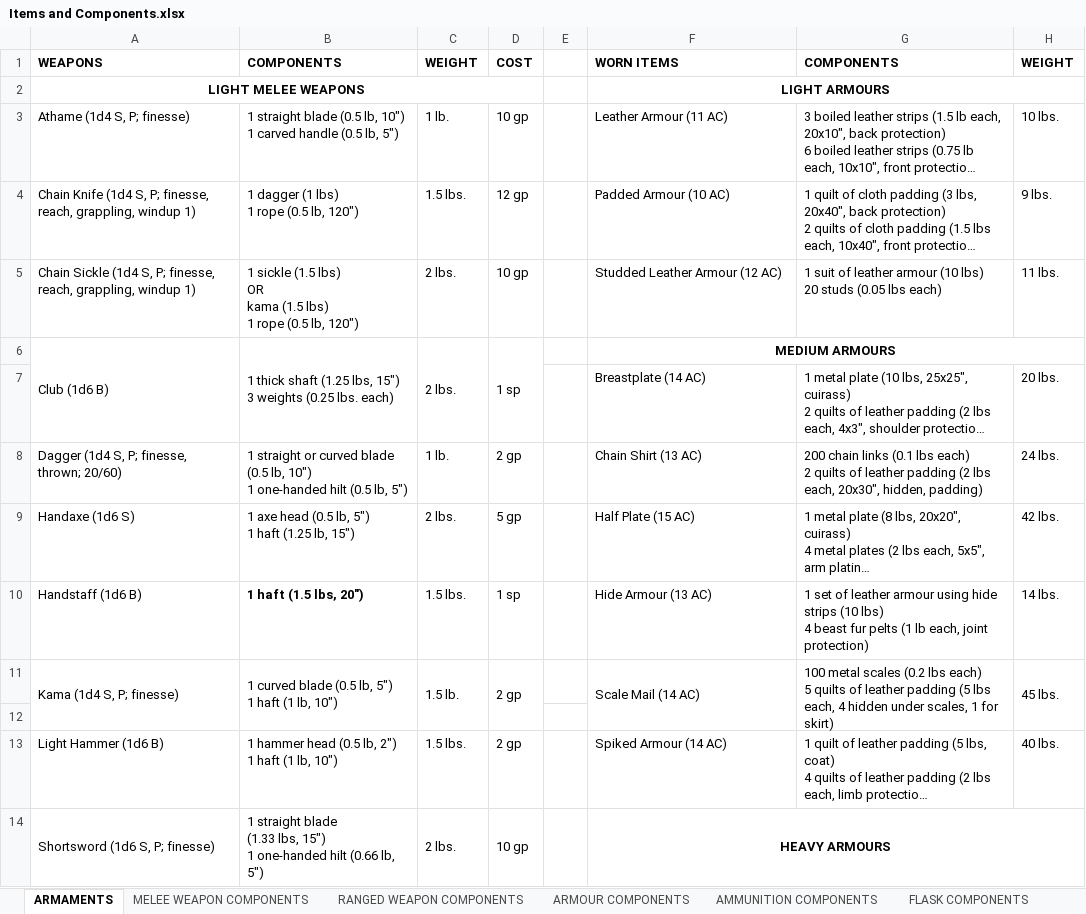
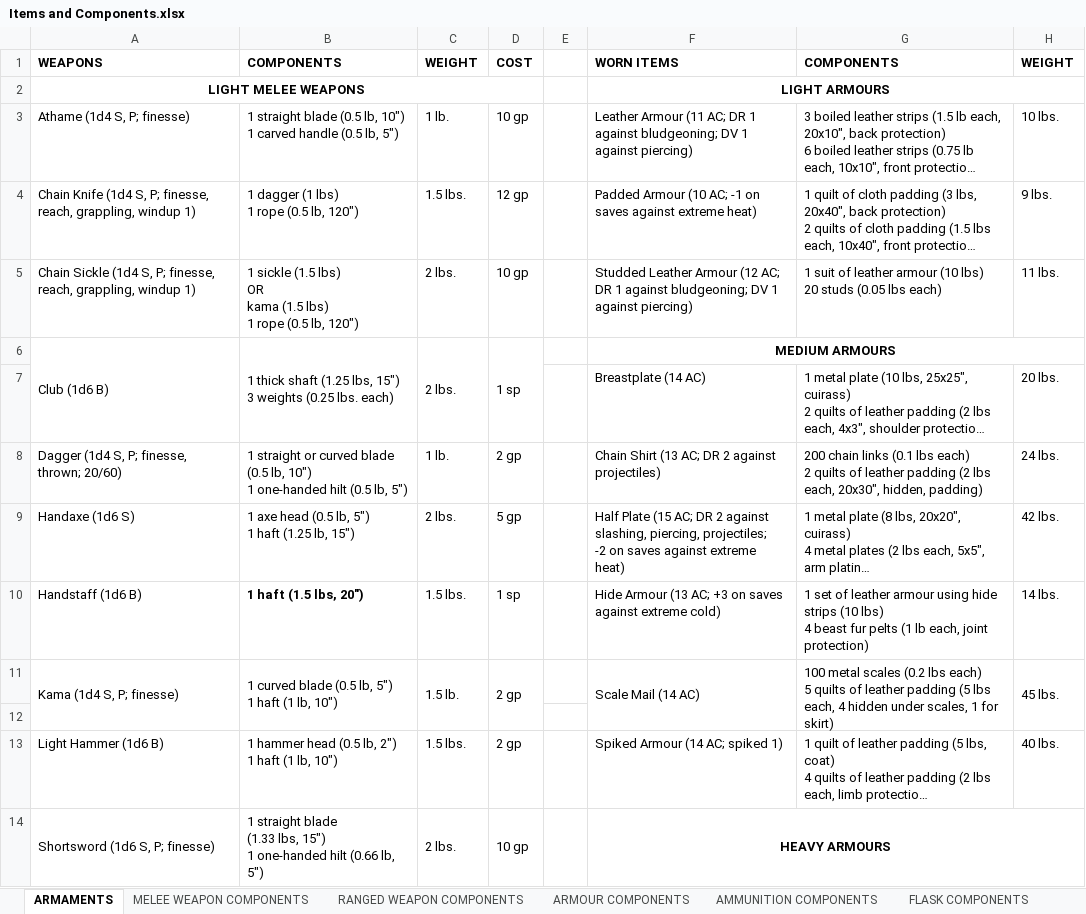
Before and after one commit to FurukizuKishi/materials_and_crafting, an Excel workbook: Items and Components.xlsx, sheet ARMAMENTS, drawn as a sheet; only a part is shown; long unchanged cells end in …; values as stored, in another font and other column widths than the file's, no borders; ↵ is a line break in a cell; the diff covers the shown part only; the diff names each change by its address in the sheet, - before the commit and + after, or states it on an @@ line.

Commit message:
added the spiked pavisse, and added armour strengths and weaknesses to certain damage types.

```diff
--- a/Items and Components.xlsx (sheet ARMAMENTS)
+++ b/Items and Components.xlsx (sheet ARMAMENTS)
-F3: …Armour (11 AC)
+F3: …Armour (11 AC; DR 1 against bludgeoning; DV 1 against piercing)
-F4: Padded Armour (10 AC)
+F4: Padded Armour (10 AC; -1 on saves against extreme heat)
-F5: …Armour (12 AC)
+F5: …Armour (12 AC; DR 1 against bludgeoning; DV 1 against piercing)
-F8: Chain Shirt (13 AC)
+F8: Chain Shirt (13 AC; DR 2 against projectiles)
-F9: …Plate (15 AC)
+F9: …Plate (15 AC; DR 2 against slashing, piercing, projectiles; ↵ -2 on saves against extreme heat)
-F10: Hide Armour (13 AC)
+F10: Hide Armour (13 AC; +3 on saves against extreme cold)
-F13: Spiked Armour (14 AC)
+F13: Spiked Armour (14 AC; spiked 1)
```
Also changed, not shown: 10 edited cells elsewhere in this sheet.
